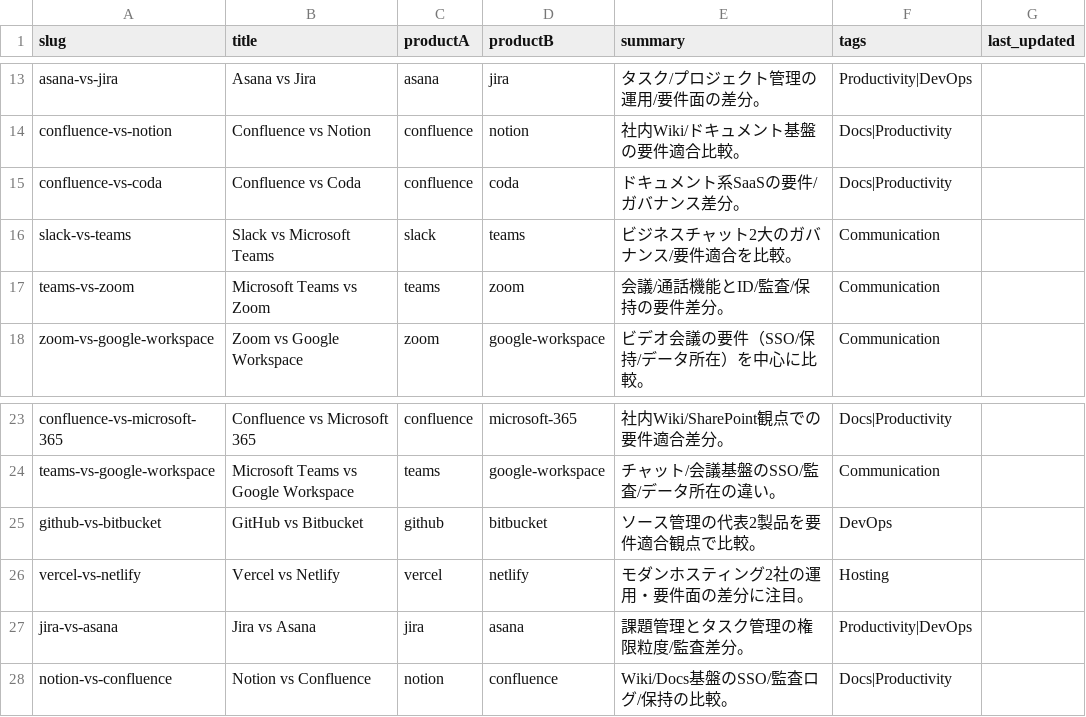
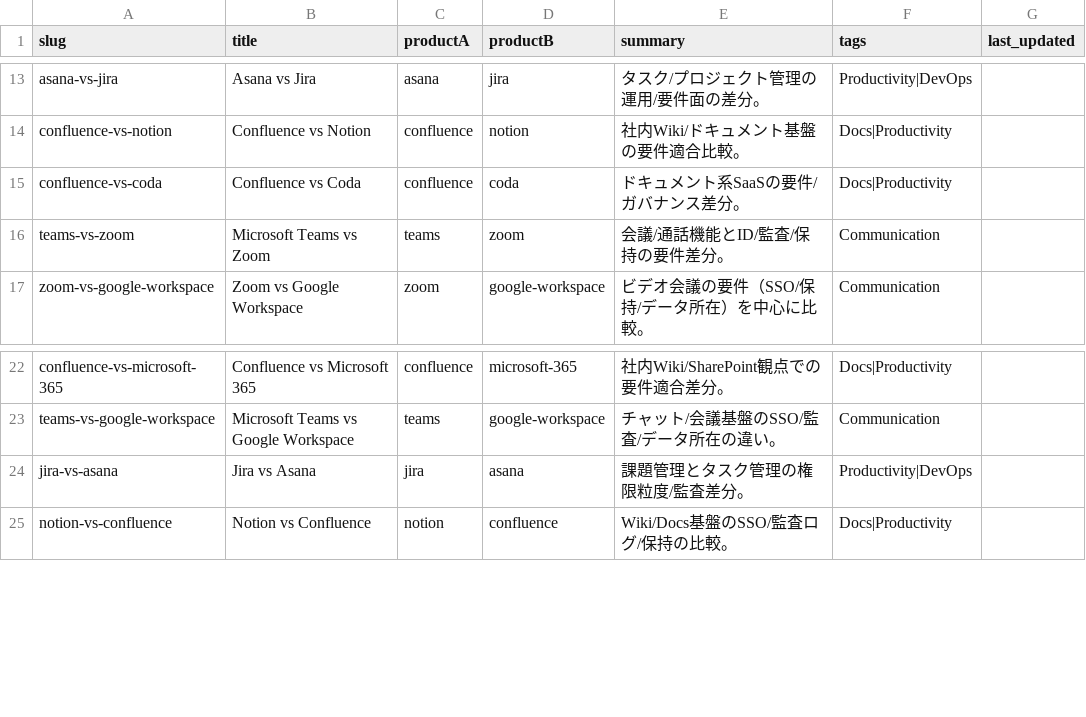
Before and after one commit to yuki-mori-dev/bochi-it-note, a CSV file: data/comparisons.csv, drawn as a sheet; only a part is shown, gaps mark what is left out.

Commit message:
fix: dedupe comparisons + sort compare index by title; validate passes

```diff
--- a/data/comparisons.csv
+++ b/data/comparisons.csv
@@ -15,3 +15,2 @@ confluence-vs-notion,Confluence vs Notion,confluence,notion,社内Wiki/ドキュ
 confluence-vs-coda,Confluence vs Coda,confluence,coda,ドキュメント系SaaSの要件/ガバナンス差分。,Docs|Productivity,
-slack-vs-teams,Slack vs Microsoft Teams,slack,teams,ビジネスチャット2大のガバナンス/要件適合を比較。,Communication,
 teams-vs-zoom,Microsoft Teams vs Zoom,teams,zoom,会議/通話機能とID/監査/保持の要件差分。,Communication,
@@ -24,4 +23,2 @@ confluence-vs-microsoft-365,Confluence vs Microsoft 365,confluence,microsoft-365
 teams-vs-google-workspace,Microsoft Teams vs Google Workspace,teams,google-workspace,チャット/会議基盤のSSO/監査/データ所在の違い。,Communication,
-github-vs-bitbucket,GitHub vs Bitbucket,github,bitbucket,ソース管理の代表2製品を要件適合観点で比較。,DevOps,
-vercel-vs-netlify,Vercel vs Netlify,vercel,netlify,モダンホスティング2社の運用・要件面の差分に注目。,Hosting,
 jira-vs-asana,Jira vs Asana,jira,asana,課題管理とタスク管理の権限粒度/監査差分。,Productivity|DevOps,
```
Also changed, not shown: 2 other files.
